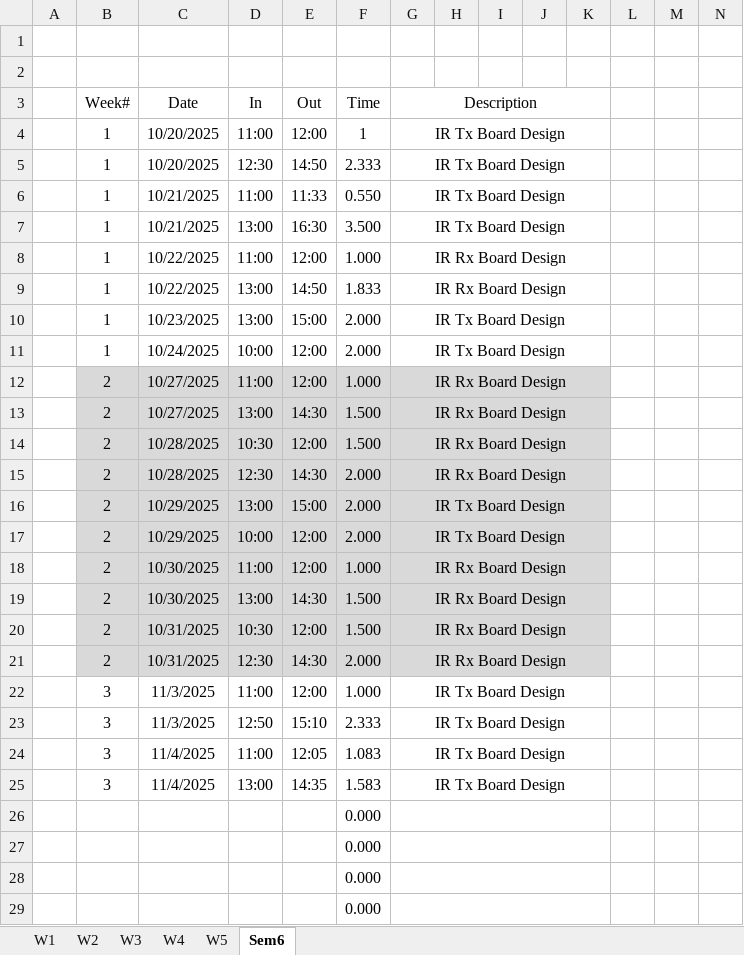
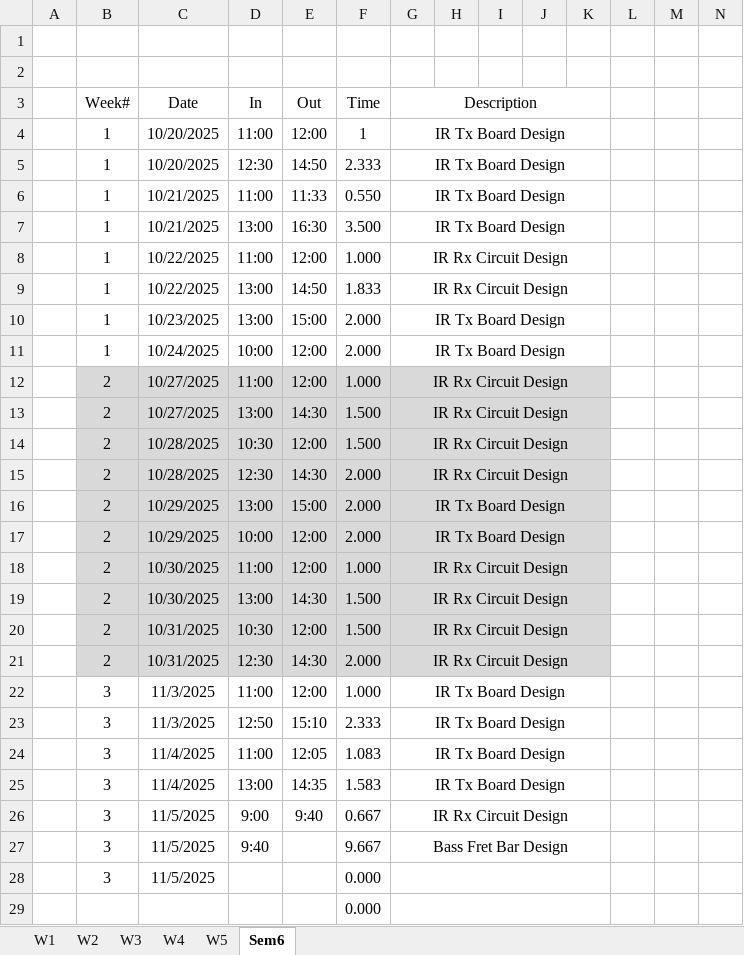
Before and after one commit to ju8t1n203/Midi-Bass-Guitar, an Excel workbook: JustinHours.xlsx, sheet Sem6, drawn as a sheet; only a part is shown; values as stored, in another font and other column widths than the file's, no borders; removed rows and columns are numbered as before the commit, all else as after; rows hold the shown columns only; the diff names each change by its address in the sheet, - before the commit and + after, or states it on an @@ line.

Commit message:
started modeling new fret system

```diff
--- a/JustinHours.xlsx (sheet Sem6)
+++ b/JustinHours.xlsx (sheet Sem6)
-G8:G9 (Description): IR Rx Board Design
+G8:G9 (Description): IR Rx Circuit Design
-G12:G15 (Description): IR Rx Board Design
+G12:G15 (Description): IR Rx Circuit Design
-G18:G21 (Description): IR Rx Board Design
+G18:G21 (Description): IR Rx Circuit Design
-row 26:  |  |  |  |  | 0.000
-row 27:  |  |  |  |  | 0.000
-row 28:  |  |  |  |  | 0.000
+row 26:  | 3 | 11/5/2025 | 9:00 | 9:40 | 0.667 | IR Rx Circuit Design
+row 27:  | 3 | 11/5/2025 | 9:40 |  | 9.667 | Bass Fret Bar Design
+row 28:  | 3 | 11/5/2025 |  |  | 0.000
```
Also changed, not shown: 19 other files.
